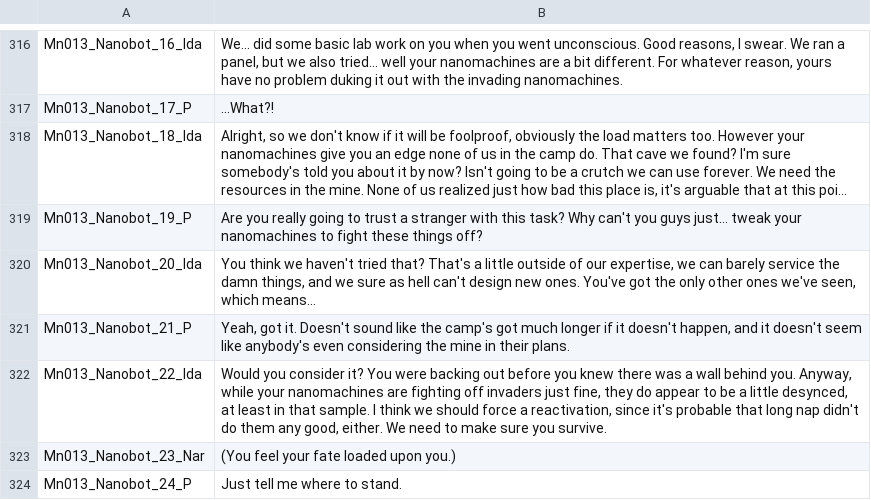
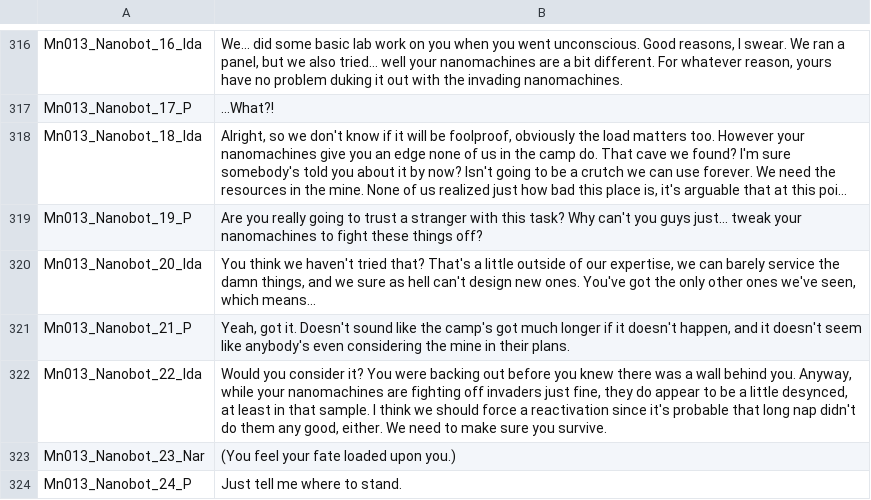
Before and after one commit to SalamanderLeon/localization, a CSV file: Dialogue_Default.csv, drawn as a sheet; only a part is shown, gaps mark what is left out; long unchanged cells end in ….

Commit message:
Update Dialogue_Default.csv
Co-authored-by: Hecter94 <Hecter94@gmail.com>

```diff
--- a/Dialogue_Default.csv
+++ b/Dialogue_Default.csv
@@ -321,3 +321,3 @@ Mn013_Nanobot_20_Ida,"You think we haven't tried that? That's a little outside o
 Mn013_Nanobot_21_P,"Yeah, got it. Doesn't sound like the camp's got much longer if it doesn't happen, and it doesn't seem like anybody's even considering the mine in their plans."
-Mn013_Nanobot_22_Ida,"Would you consider it? You were backing out before you knew there was a wall behind you. Anyway, while your nanomachines are fighting off invaders just fine, they do appear to be a little desynced, at least in that sample. I think we should force a reactivation, since it's probable that long nap didn't do them any good, either. We need to make sure you survive."
+Mn013_Nanobot_22_Ida,"Would you consider it? You were backing out before you knew there was a wall behind you. Anyway, while your nanomachines are fighting off invaders just fine, they do appear to be a little desynced, at least in that sample. I think we should force a reactivation since it's probable that long nap didn't do them any good, either. We need to make sure you survive."
 Mn013_Nanobot_23_Nar,(You feel your fate loaded upon you.)
```
